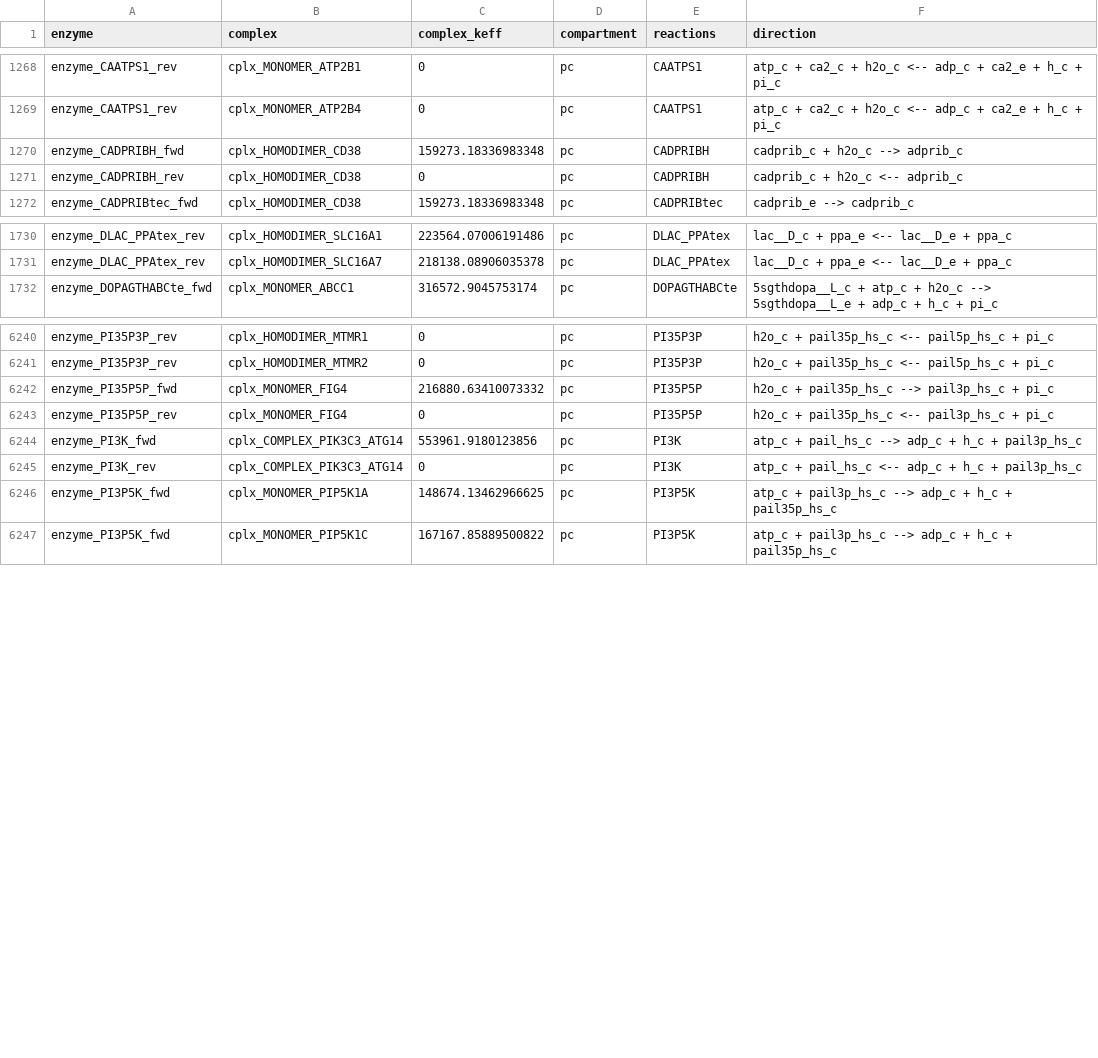
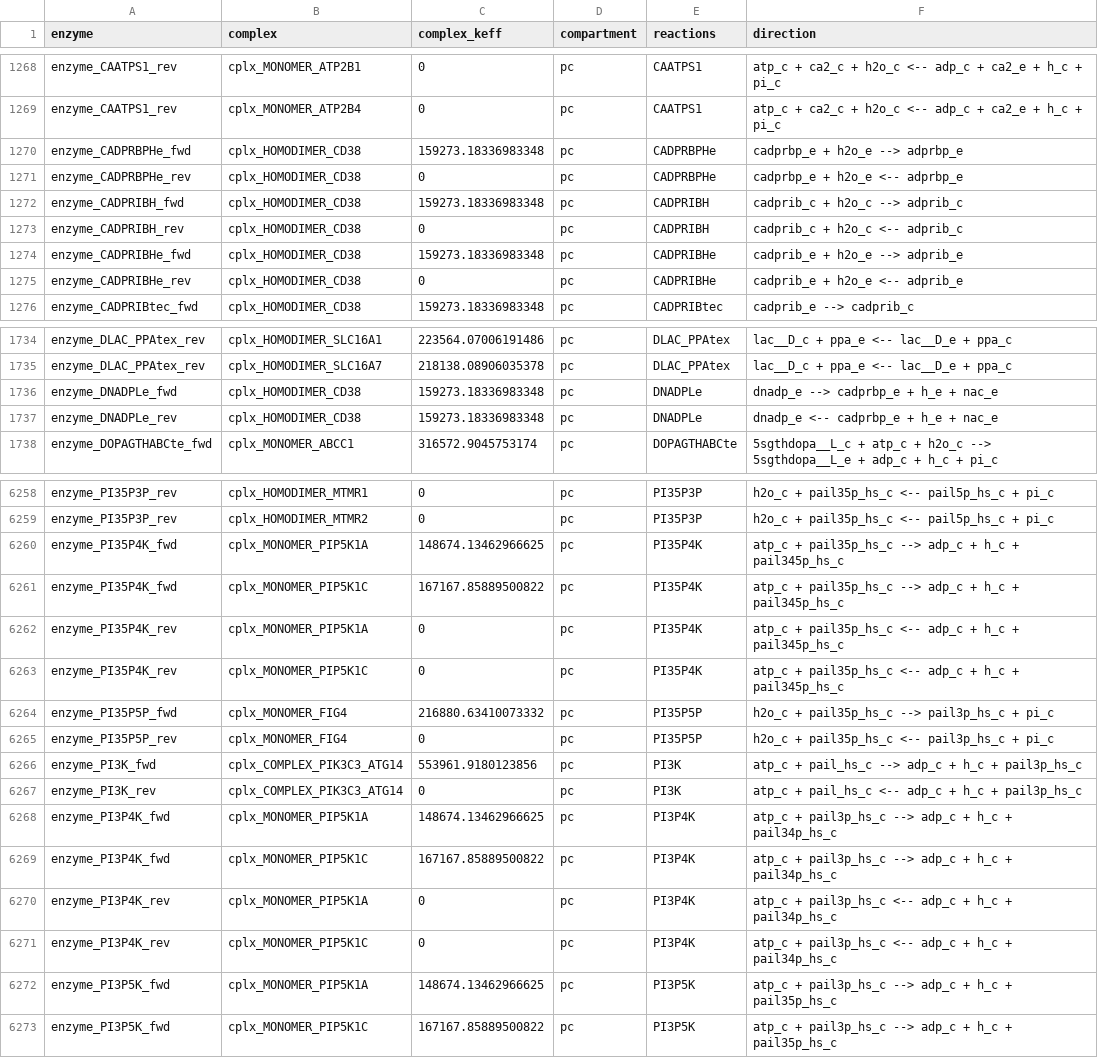
Before and after one commit to z-haiman/RBC-GEM, a TSV file: data/analysis/OVERLAY/Human/RBC_GEM/pcmodel_RBC_GEM_PC_complex_keffs.tsv, drawn as a sheet; only a part is shown, gaps mark what is left out; the diff covers the shown part only; the diff names each change by its address in the sheet, - before the commit and + after, or states it on an @@ line.

```diff
--- a/data/analysis/OVERLAY/Human/RBC_GEM/pcmodel_RBC_GEM_PC_complex_keffs.tsv
+++ b/data/analysis/OVERLAY/Human/RBC_GEM/pcmodel_RBC_GEM_PC_complex_keffs.tsv
+row 1270: enzyme_CADPRBPHe_fwd | cplx_HOMODIMER_CD38 | 159273.18336983348 | pc | CADPRBPHe | cadprbp_e + h2o_e --> adprbp_e
+row 1271: enzyme_CADPRBPHe_rev | cplx_HOMODIMER_CD38 | 0 | pc | CADPRBPHe | cadprbp_e + h2o_e <-- adprbp_e
+row 1274: enzyme_CADPRIBHe_fwd | cplx_HOMODIMER_CD38 | 159273.18336983348 | pc | CADPRIBHe | cadprib_e + h2o_e --> adprib_e
+row 1275: enzyme_CADPRIBHe_rev | cplx_HOMODIMER_CD38 | 0 | pc | CADPRIBHe | cadprib_e + h2o_e <-- adprib_e
+row 1736: enzyme_DNADPLe_fwd | cplx_HOMODIMER_CD38 | 159273.18336983348 | pc | DNADPLe | dnadp_e --> cadprbp_e + h_e + nac_e
+row 1737: enzyme_DNADPLe_rev | cplx_HOMODIMER_CD38 | 159273.18336983348 | pc | DNADPLe | dnadp_e <-- cadprbp_e + h_e + nac_e
+row 6260: enzyme_PI35P4K_fwd | cplx_MONOMER_PIP5K1A | 148674.13462966625 | pc | PI35P4K | atp_c + pail35p_hs_c --> adp_c + h_c + pail345p_hs_c
+row 6261: enzyme_PI35P4K_fwd | cplx_MONOMER_PIP5K1C | 167167.85889500822 | pc | PI35P4K | atp_c + pail35p_hs_c --> adp_c + h_c + pail345p_hs_c
+row 6262: enzyme_PI35P4K_rev | cplx_MONOMER_PIP5K1A | 0 | pc | PI35P4K | atp_c + pail35p_hs_c <-- adp_c + h_c + pail345p_hs_c
+row 6263: enzyme_PI35P4K_rev | cplx_MONOMER_PIP5K1C | 0 | pc | PI35P4K | atp_c + pail35p_hs_c <-- adp_c + h_c + pail345p_hs_c
+row 6268: enzyme_PI3P4K_fwd | cplx_MONOMER_PIP5K1A | 148674.13462966625 | pc | PI3P4K | atp_c + pail3p_hs_c --> adp_c + h_c + pail34p_hs_c
+row 6269: enzyme_PI3P4K_fwd | cplx_MONOMER_PIP5K1C | 167167.85889500822 | pc | PI3P4K | atp_c + pail3p_hs_c --> adp_c + h_c + pail34p_hs_c
+row 6270: enzyme_PI3P4K_rev | cplx_MONOMER_PIP5K1A | 0 | pc | PI3P4K | atp_c + pail3p_hs_c <-- adp_c + h_c + pail34p_hs_c
+row 6271: enzyme_PI3P4K_rev | cplx_MONOMER_PIP5K1C | 0 | pc | PI3P4K | atp_c + pail3p_hs_c <-- adp_c + h_c + pail34p_hs_c
```
Also changed, not shown: 14 added rows elsewhere in this file, data/analysis/OVERLAY/Human/RBC_GEM/pcmodel_RBC_GEM_PC_complexes.tsv, data/analysis/OVERLAY/Human/RBC_GEM/pcmodel_RBC_GEM_PC_enzyme_keffs.tsv, 12 other files.
